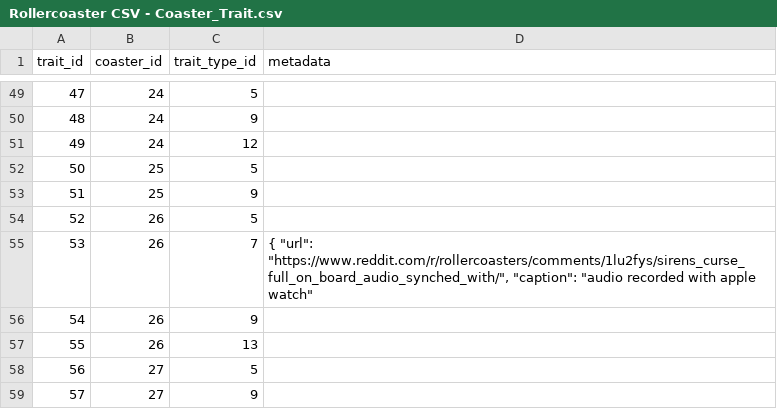
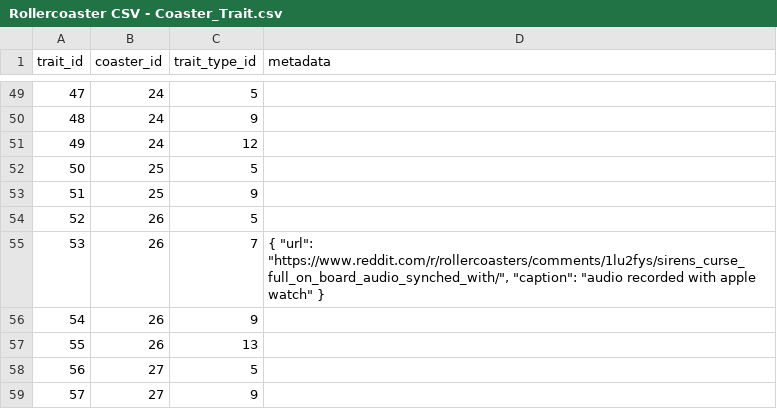
Before and after one commit to JonIsPatented/fasttrack, a CSV file: server/database/scripts/rawdata/Rollercoaster CSV - Coaster_Trait.csv, drawn as a sheet; only a part is shown, gaps mark what is left out.

Commit message:
git blame team member for messing up the csv data

```diff
--- a/server/database/scripts/rawdata/Rollercoaster CSV - Coaster_Trait.csv
+++ b/server/database/scripts/rawdata/Rollercoaster CSV - Coaster_Trait.csv
@@ -54,3 +54,3 @@ trait_id,coaster_id,trait_type_id,metadata
 52,26,5,
-53,26,7,"{ ""url"": ""https://www.reddit.com/r/rollercoasters/comments/1lu2fys/sirens_curse_full_on_board_audio_synched_with/"", ""caption"": ""audio recorded with apple watch"""
+53,26,7,"{ ""url"": ""https://www.reddit.com/r/rollercoasters/comments/1lu2fys/sirens_curse_full_on_board_audio_synched_with/"", ""caption"": ""audio recorded with apple watch"" }"
 54,26,9,
```
Also changed, not shown: 1 other file.
